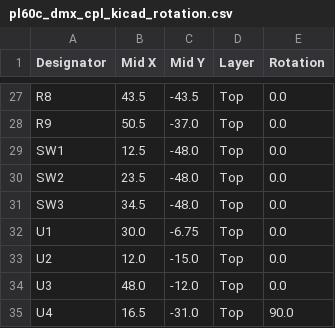
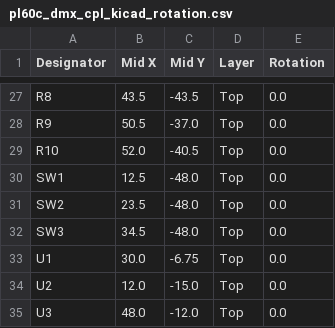
Before and after one commit to tsmiltonAgents/pl60c-dmx-wakeup, a CSV file: production/pl60c_dmx_cpl_kicad_rotation.csv, drawn as a sheet; only a part is shown, gaps mark what is left out; the shorter side is filled out with more unchanged rows.

```diff
--- a/production/pl60c_dmx_cpl_kicad_rotation.csv
+++ b/production/pl60c_dmx_cpl_kicad_rotation.csv
@@ -28,2 +28,3 @@ R8,43.5,-43.5,Top,0.0
 R9,50.5,-37.0,Top,0.0
+R10,52.0,-40.5,Top,0.0
 SW1,12.5,-48.0,Top,0.0
```
Also changed, not shown: production/pl60c_dmx_bom_full.csv, production/pl60c_dmx_bom_jlcpcb.csv, 36 other files.
